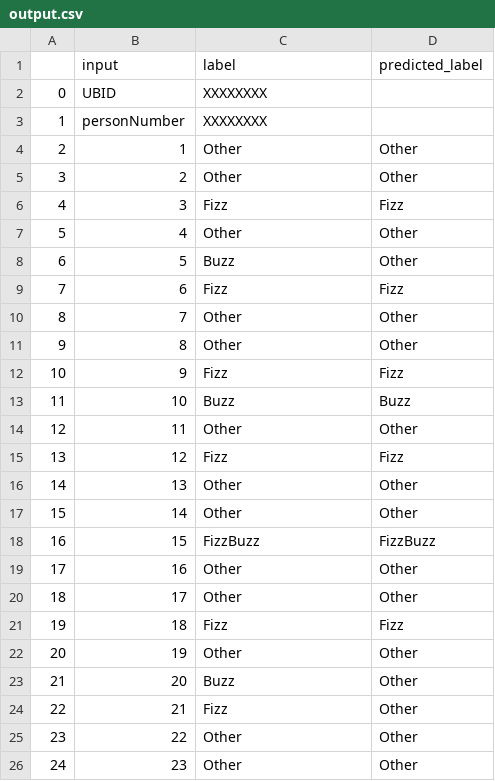
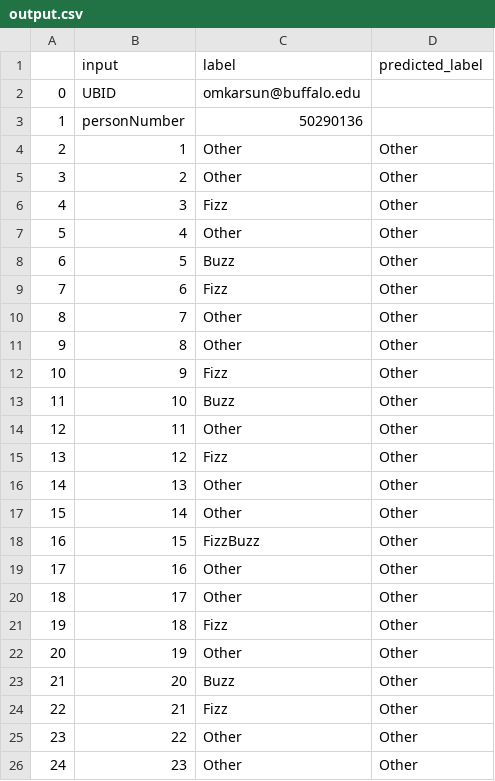
Before and after one commit to omkarthorat21/Python, a CSV file: output.csv, drawn as a sheet; only a part is shown; the diff covers the shown part only.

```diff
--- a/output.csv
+++ b/output.csv
@@ -1,22 +1,22 @@
 ,input,label,predicted_label
-0,UBID,XXXXXXXX,
-1,personNumber,XXXXXXXX,
+0,UBID,omkarsun@buffalo.edu,
+1,personNumber,50290136,
 2,1,Other,Other
 3,2,Other,Other
-4,3,Fizz,Fizz
+4,3,Fizz,Other
 5,4,Other,Other
 6,5,Buzz,Other
-7,6,Fizz,Fizz
+7,6,Fizz,Other
 8,7,Other,Other
 9,8,Other,Other
-10,9,Fizz,Fizz
-11,10,Buzz,Buzz
+10,9,Fizz,Other
+11,10,Buzz,Other
 12,11,Other,Other
-13,12,Fizz,Fizz
+13,12,Fizz,Other
 14,13,Other,Other
 15,14,Other,Other
-16,15,FizzBuzz,FizzBuzz
+16,15,FizzBuzz,Other
 17,16,Other,Other
 18,17,Other,Other
-19,18,Fizz,Fizz
+19,18,Fizz,Other
 20,19,Other,Other
```
Also changed, not shown: 28 edited cells elsewhere in this file, 4 other files.
